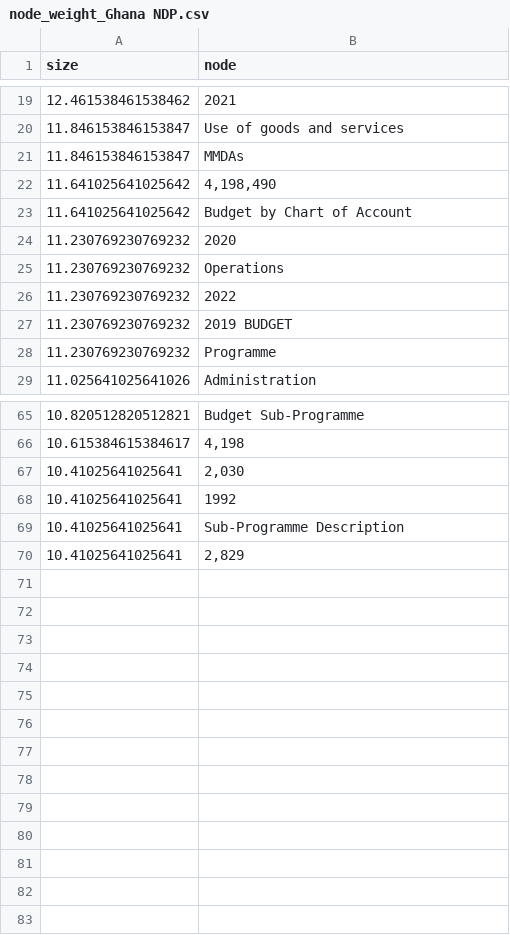
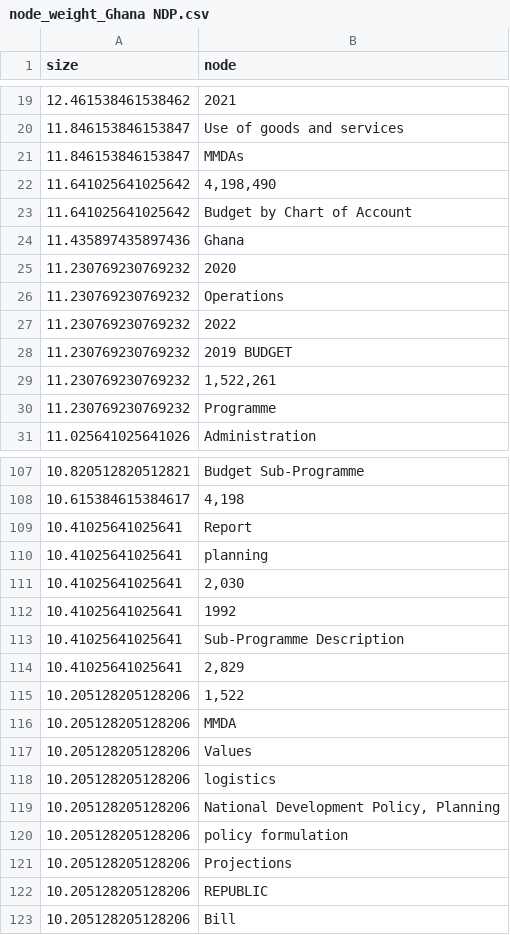
Before and after one commit to ChristopherMarais/SDG_NDP_topics, a CSV file: Graphs/node_weight_Ghana NDP.csv, drawn as a sheet; only a part is shown, gaps mark what is left out; the diff covers the shown part only; the diff names each change by its address in the sheet, - before the commit and + after, or states it on an @@ line.

```diff
--- a/Graphs/node_weight_Ghana NDP.csv
+++ b/Graphs/node_weight_Ghana NDP.csv
+row 24: 11.435897435897436 | Ghana
+row 29: 11.230769230769232 | 1,522,261
+row 109: 10.41025641025641 | Report
+row 110: 10.41025641025641 | planning
+row 115: 10.205128205128206 | 1,522
+row 116: 10.205128205128206 | MMDA
+row 117: 10.205128205128206 | Values
+row 118: 10.205128205128206 | logistics
+row 119: 10.205128205128206 | National Development Policy, Planning
+row 120: 10.205128205128206 | policy formulation
+row 121: 10.205128205128206 | Projections
+row 122: 10.205128205128206 | REPUBLIC
+row 123: 10.205128205128206 | Bill
```
Also changed, not shown: 40 added rows elsewhere in this file, Graphs/node_weight_Botswana VNR.csv, Graphs/node_weight_Eswatini NDP.csv, 36 other files.
